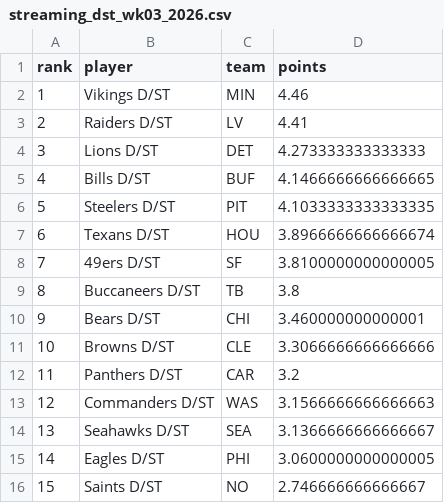
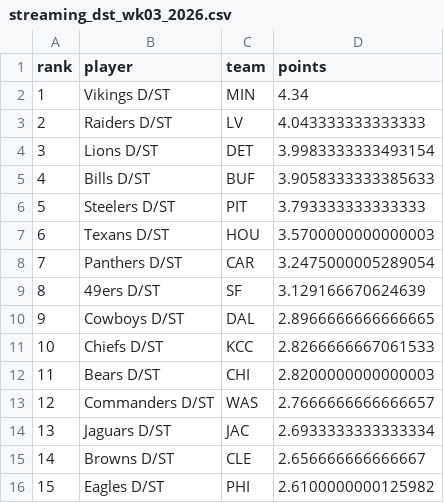
Before and after one commit to mikemartin/fantasy-football-auction-optimizer, a CSV file: data/streaming_dst_wk03_2026.csv, drawn as a sheet; only a part is shown; the diff covers the shown part only.

```diff
--- a/data/streaming_dst_wk03_2026.csv
+++ b/data/streaming_dst_wk03_2026.csv
@@ -1,16 +1,16 @@
 rank,player,team,points
-1,Vikings D/ST,MIN,4.46
-2,Raiders D/ST,LV,4.41
-3,Lions D/ST,DET,4.273333333333333
-4,Bills D/ST,BUF,4.1466666666666665
-5,Steelers D/ST,PIT,4.1033333333333335
-6,Texans D/ST,HOU,3.8966666666666674
-7,49ers D/ST,SF,3.8100000000000005
-8,Buccaneers D/ST,TB,3.8
-9,Bears D/ST,CHI,3.460000000000001
-10,Browns D/ST,CLE,3.3066666666666666
-11,Panthers D/ST,CAR,3.2
-12,Commanders D/ST,WAS,3.1566666666666663
-13,Seahawks D/ST,SEA,3.1366666666666667
-14,Eagles D/ST,PHI,3.0600000000000005
-15,Saints D/ST,NO,2.746666666666667
+1,Vikings D/ST,MIN,4.34
+2,Raiders D/ST,LV,4.043333333333333
+3,Lions D/ST,DET,3.9983333333493154
+4,Bills D/ST,BUF,3.9058333333385633
+5,Steelers D/ST,PIT,3.793333333333333
+6,Texans D/ST,HOU,3.5700000000000003
+7,Panthers D/ST,CAR,3.2475000005289054
+8,49ers D/ST,SF,3.129166670624639
+9,Cowboys D/ST,DAL,2.8966666666666665
+10,Chiefs D/ST,KCC,2.8266666667061533
+11,Bears D/ST,CHI,2.8200000000000003
+12,Commanders D/ST,WAS,2.7666666666666657
+13,Jaguars D/ST,JAC,2.6933333333333334
+14,Browns D/ST,CLE,2.656666666666667
+15,Eagles D/ST,PHI,2.6100000000125982
```
Also changed, not shown: 47 edited cells elsewhere in this file, data/weekly_wk03_2026.csv, 1 other file.
